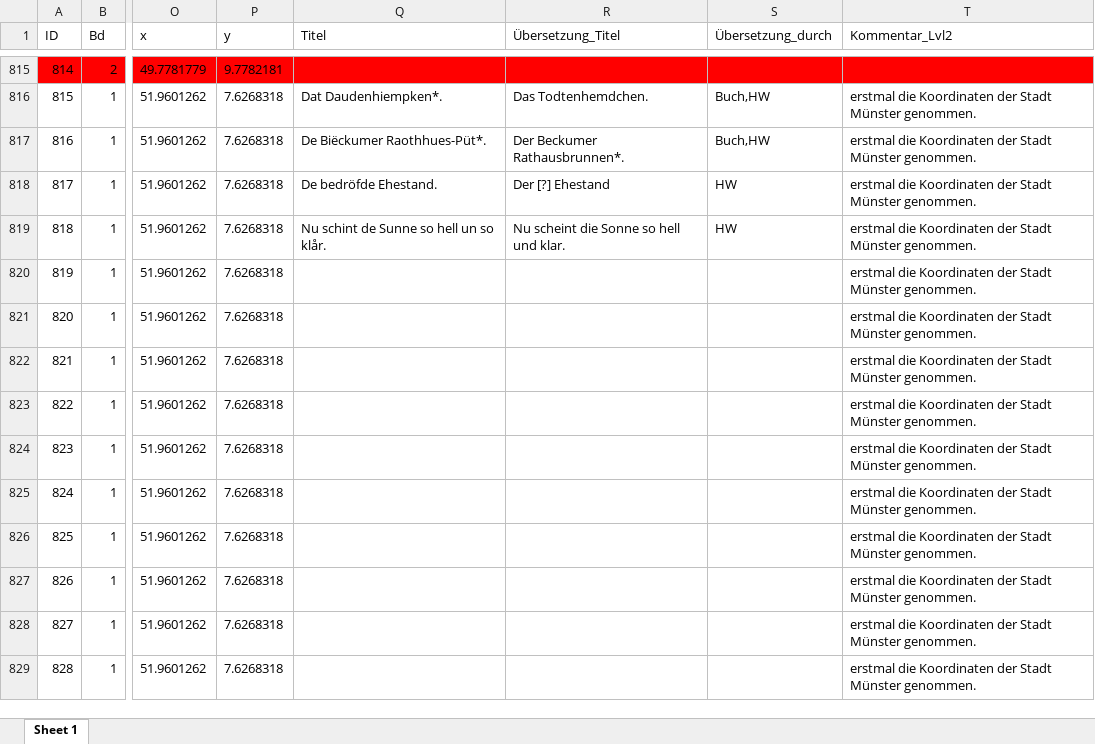
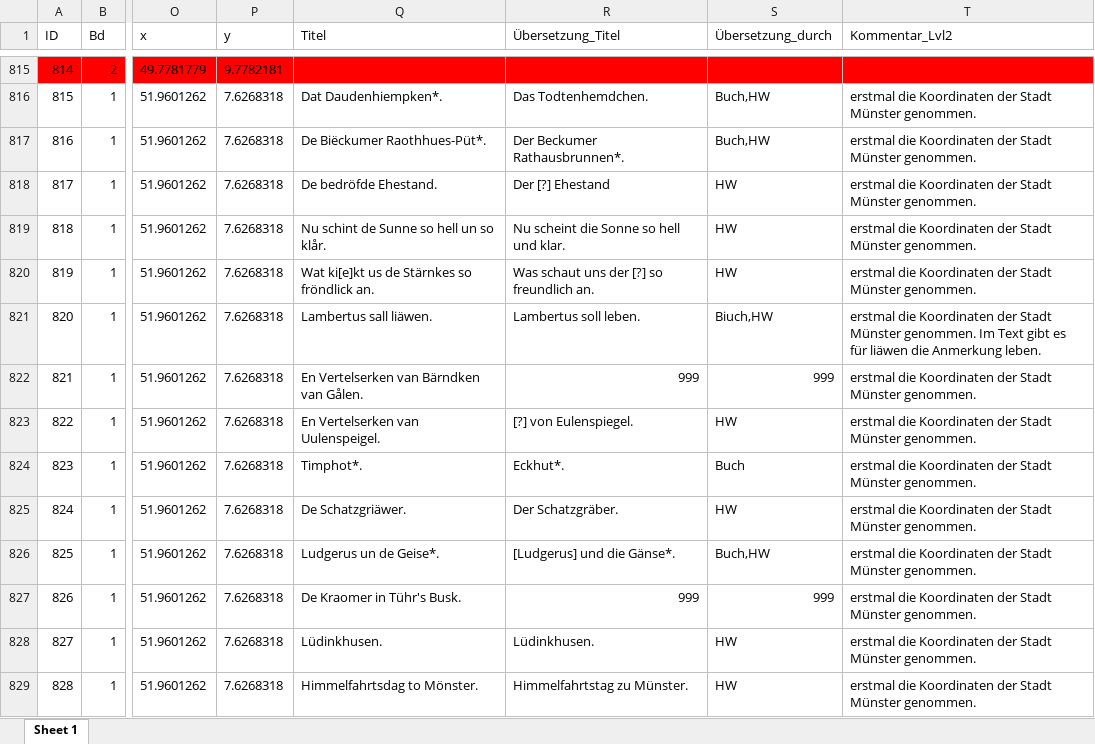
Before and after one commit to SchoenbergA/DWA, an Excel workbook: German_Tales/Data/German_tales_FS.xlsx, sheet Sheet 1, drawn as a sheet; only a part is shown, gaps mark what is left out; values as stored, in another font and other column widths than the file's, no borders; the diff covers the shown part only; the diff names each change by its address in the sheet, - before the commit and + after, or states it on an @@ line.

Commit message:
fertig bis auf Lippe

```diff
--- a/German_Tales/Data/German_tales_FS.xlsx (sheet Sheet 1)
+++ b/German_Tales/Data/German_tales_FS.xlsx (sheet Sheet 1)
-Q820 (Titel): (empty)
+Q820 (Titel): Wat ki[e]kt us de Stärnkes so fröndlick an.
-R820 (Übersetzung_Titel): (empty)
+R820 (Übersetzung_Titel): Was schaut uns der [?] so freundlich an.
-S820 (Übersetzung_durch): (empty)
+S820 (Übersetzung_durch): HW
-Q821 (Titel): (empty)
+Q821 (Titel): Lambertus sall liäwen.
-R821 (Übersetzung_Titel): (empty)
+R821 (Übersetzung_Titel): Lambertus soll leben.
-S821 (Übersetzung_durch): (empty)
+S821 (Übersetzung_durch): Biuch,HW
-T821 (Kommentar_Lvl2): …Münster genommen.
+T821 (Kommentar_Lvl2): …Münster genommen. Im Text gibt es für liäwen die Anmerkung leben.
-Q822 (Titel): (empty)
+Q822 (Titel): En Vertelserken van Bärndken van Gålen.
-R822 (Übersetzung_Titel): (empty)
+R822 (Übersetzung_Titel): 999
-S822 (Übersetzung_durch): (empty)
+S822 (Übersetzung_durch): 999
-Q823 (Titel): (empty)
+Q823 (Titel): En Vertelserken van Uulenspeigel.
-R823 (Übersetzung_Titel): (empty)
+R823 (Übersetzung_Titel): [?] von Eulenspiegel.
-S823 (Übersetzung_durch): (empty)
+S823 (Übersetzung_durch): HW
-Q824 (Titel): (empty)
+Q824 (Titel): Timphot*.
-R824 (Übersetzung_Titel): (empty)
+R824 (Übersetzung_Titel): Eckhut*.
-S824 (Übersetzung_durch): (empty)
+S824 (Übersetzung_durch): Buch
-Q825 (Titel): (empty)
+Q825 (Titel): De Schatzgriäwer.
-R825 (Übersetzung_Titel): (empty)
+R825 (Übersetzung_Titel): Der Schatzgräber.
-S825 (Übersetzung_durch): (empty)
+S825 (Übersetzung_durch): HW
-Q826 (Titel): (empty)
+Q826 (Titel): Ludgerus un de Geise*.
-R826 (Übersetzung_Titel): (empty)
+R826 (Übersetzung_Titel): [Ludgerus] und die Gänse*.
-S826 (Übersetzung_durch): (empty)
+S826 (Übersetzung_durch): Buch,HW
-Q827 (Titel): (empty)
+Q827 (Titel): De Kraomer in Tühr's Busk.
-R827 (Übersetzung_Titel): (empty)
+R827 (Übersetzung_Titel): 999
-S827 (Übersetzung_durch): (empty)
+S827 (Übersetzung_durch): 999
-Q828 (Titel): (empty)
+Q828 (Titel): Lüdinkhusen.
-R828 (Übersetzung_Titel): (empty)
+R828 (Übersetzung_Titel): Lüdinkhusen.
-S828:S829 (Übersetzung_durch): (empty)
+S828:S829 (Übersetzung_durch): HW
-Q829 (Titel): (empty)
+Q829 (Titel): Himmelfahrtsdag to Mönster.
-R829 (Übersetzung_Titel): (empty)
+R829 (Übersetzung_Titel): Himmelfahrtstag zu Münster.
```
Also changed, not shown: 15 edited cells and cell formats elsewhere in this sheet.
